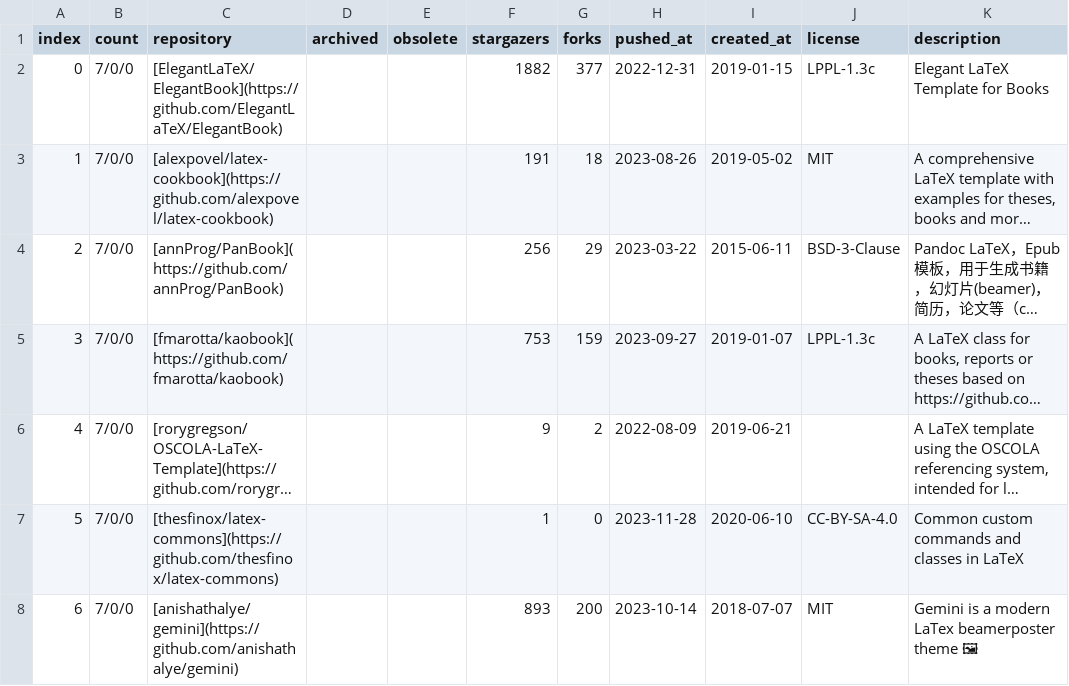
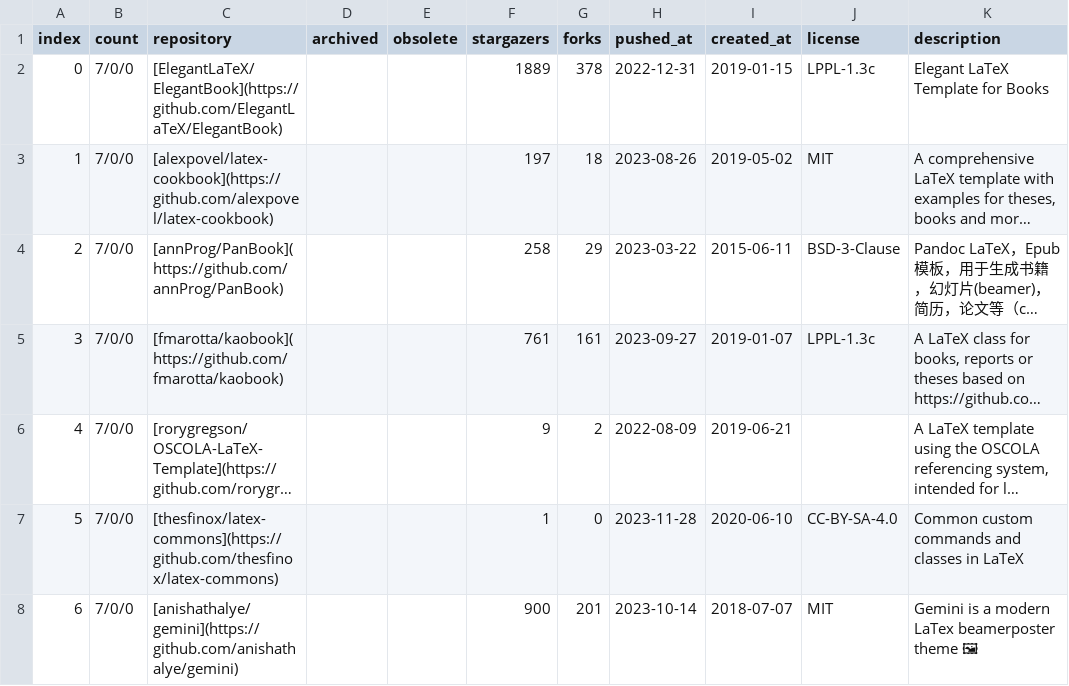
Before and after one commit to hantang/latex-templates, a CSV file: wiki/csv/more-latex-commons.csv, drawn as a sheet; long unchanged cells end in …; the diff names each change by its address in the sheet, - before the commit and + after, or states it on an @@ line.

```diff
--- a/wiki/csv/more-latex-commons.csv
+++ b/wiki/csv/more-latex-commons.csv
-F2 (stargazers): 1882
+F2 (stargazers): 1889
-G2 (forks): 377
+G2 (forks): 378
-F3 (stargazers): 191
+F3 (stargazers): 197
-F4 (stargazers): 256
+F4 (stargazers): 258
-F5 (stargazers): 753
+F5 (stargazers): 761
-G5 (forks): 159
+G5 (forks): 161
-F8 (stargazers): 893
+F8 (stargazers): 900
-G8 (forks): 200
+G8 (forks): 201
```
Also changed, not shown: wiki/csv/more-latex-drawing.csv, wiki/csv/more-latex-papers.csv, 22 other files.
